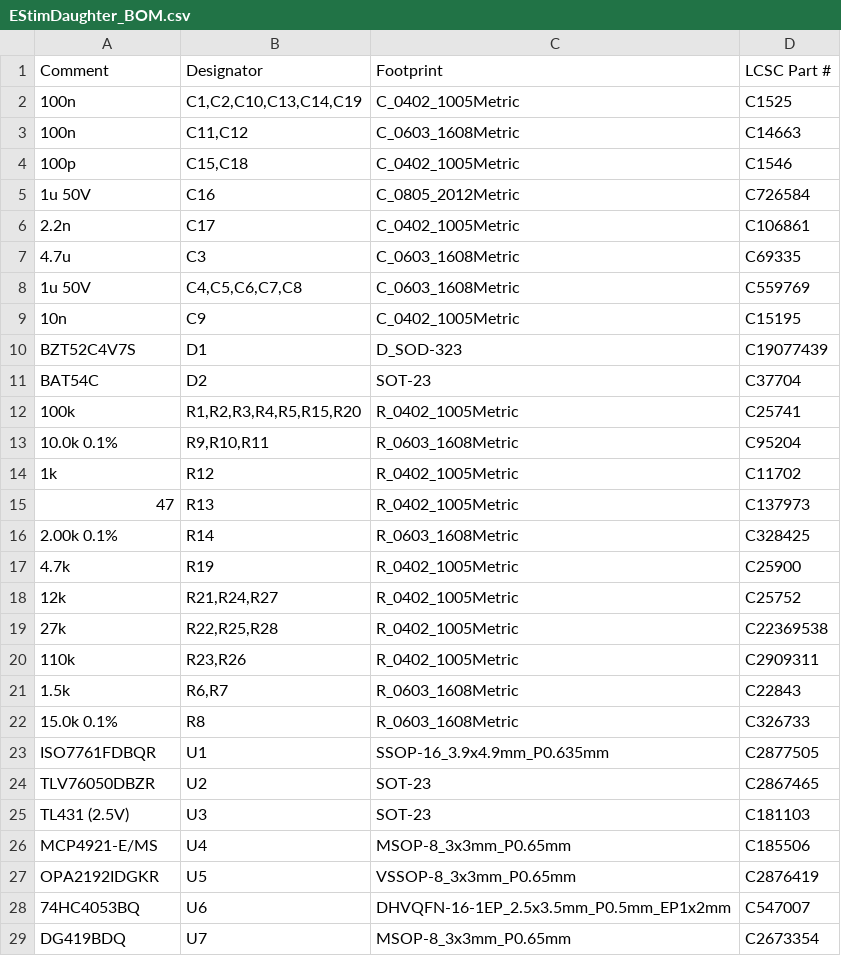
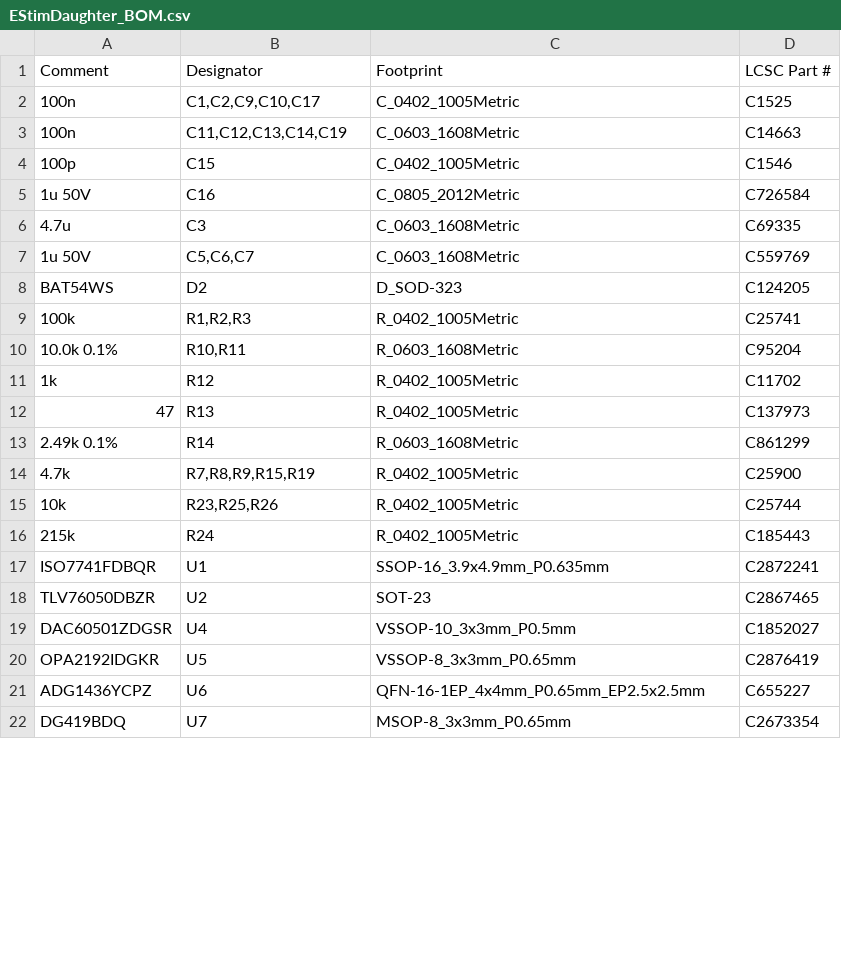
Before and after one commit to ckemere/LaserDriver, a CSV file: LaserHAT/fab/EStimDaughter/EStimDaughter_BOM.csv, drawn as a sheet; only a part is shown; the diff covers the shown part only.

```diff
--- a/LaserHAT/fab/EStimDaughter/EStimDaughter_BOM.csv
+++ b/LaserHAT/fab/EStimDaughter/EStimDaughter_BOM.csv
@@ -1,29 +1,22 @@
 Comment,Designator,Footprint,LCSC Part #
-100n,"C1,C2,C10,C13,C14,C19",C_0402_1005Metric,C1525
-100n,"C11,C12",C_0603_1608Metric,C14663
-100p,"C15,C18",C_0402_1005Metric,C1546
+100n,"C1,C2,C9,C10,C17",C_0402_1005Metric,C1525
+100n,"C11,C12,C13,C14,C19",C_0603_1608Metric,C14663
+100p,C15,C_0402_1005Metric,C1546
 1u 50V,C16,C_0805_2012Metric,C726584
-2.2n,C17,C_0402_1005Metric,C106861
 4.7u,C3,C_0603_1608Metric,C69335
-1u 50V,"C4,C5,C6,C7,C8",C_0603_1608Metric,C559769
-10n,C9,C_0402_1005Metric,C15195
-BZT52C4V7S,D1,D_SOD-323,C19077439
-BAT54C,D2,SOT-23,C37704
-100k,"R1,R2,R3,R4,R5,R15,R20",R_0402_1005Metric,C25741
-10.0k 0.1%,"R9,R10,R11",R_0603_1608Metric,C95204
+1u 50V,"C5,C6,C7",C_0603_1608Metric,C559769
+BAT54WS,D2,D_SOD-323,C124205
+100k,"R1,R2,R3",R_0402_1005Metric,C25741
+10.0k 0.1%,"R10,R11",R_0603_1608Metric,C95204
 1k,R12,R_0402_1005Metric,C11702
 47,R13,R_0402_1005Metric,C137973
-2.00k 0.1%,R14,R_0603_1608Metric,C328425
-4.7k,R19,R_0402_1005Metric,C25900
-12k,"R21,R24,R27",R_0402_1005Metric,C25752
-27k,"R22,R25,R28",R_0402_1005Metric,C22369538
-110k,"R23,R26",R_0402_1005Metric,C2909311
-1.5k,"R6,R7",R_0603_1608Metric,C22843
-15.0k 0.1%,R8,R_0603_1608Metric,C326733
-ISO7761FDBQR,U1,SSOP-16_3.9x4.9mm_P0.635mm,C2877505
+2.49k 0.1%,R14,R_0603_1608Metric,C861299
+4.7k,"R7,R8,R9,R15,R19",R_0402_1005Metric,C25900
+10k,"R23,R25,R26",R_0402_1005Metric,C25744
+215k,R24,R_0402_1005Metric,C185443
+ISO7741FDBQR,U1,SSOP-16_3.9x4.9mm_P0.635mm,C2872241
 TLV76050DBZR,U2,SOT-23,C2867465
-TL431 (2.5V),U3,SOT-23,C181103
-MCP4921-E/MS,U4,MSOP-8_3x3mm_P0.65mm,C185506
+DAC60501ZDGSR,U4,VSSOP-10_3x3mm_P0.5mm,C1852027
 OPA2192IDGKR,U5,VSSOP-8_3x3mm_P0.65mm,C2876419
-74HC4053BQ,U6,DHVQFN-16-1EP_2.5x3.5mm_P0.5mm_EP1x2mm,C547007
+ADG1436YCPZ,U6,QFN-16-1EP_4x4mm_P0.65mm_EP2.5x2.5mm,C655227
 DG419BDQ,U7,MSOP-8_3x3mm_P0.65mm,C2673354
```
Also changed, not shown: 1 added row and 2 edited cells elsewhere in this file, LaserHAT/fab/EStimDaughter/EStimDaughter_CPL.csv, 13 other files.
